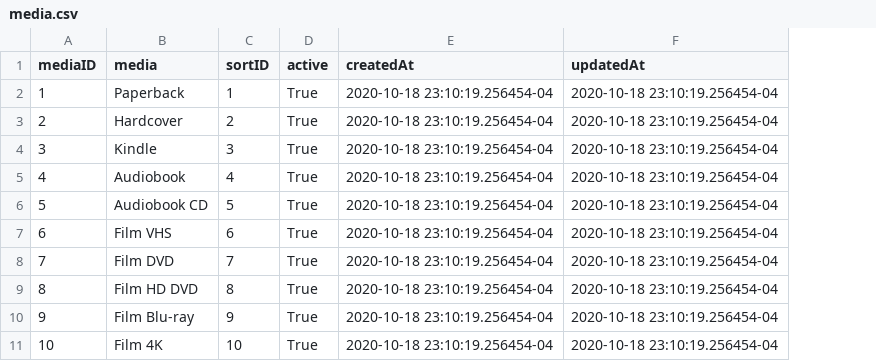
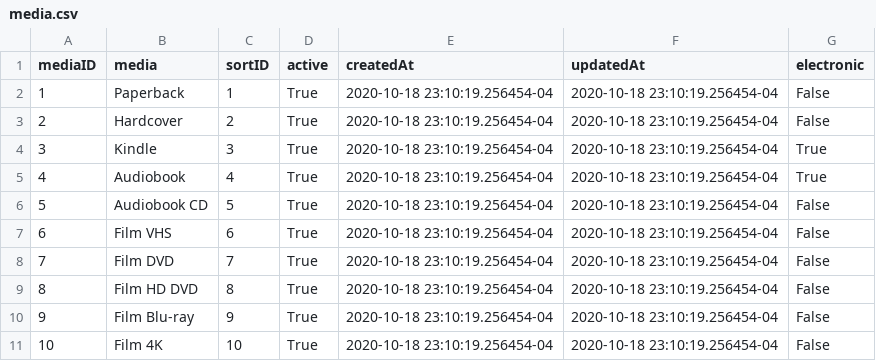
Before and after one commit to mirfishe/PKD-and-Me-Server, a CSV file: sql/media.csv, drawn as a sheet; only a part is shown; the diff names each change by its address in the sheet, - before the commit and + after, or states it on an @@ line.

```diff
--- a/sql/media.csv
+++ b/sql/media.csv
+column G (electronic), rows 2-11: False | False | True | True | False | False | False | False | False | False
```
Also changed, not shown: 4 other files.
